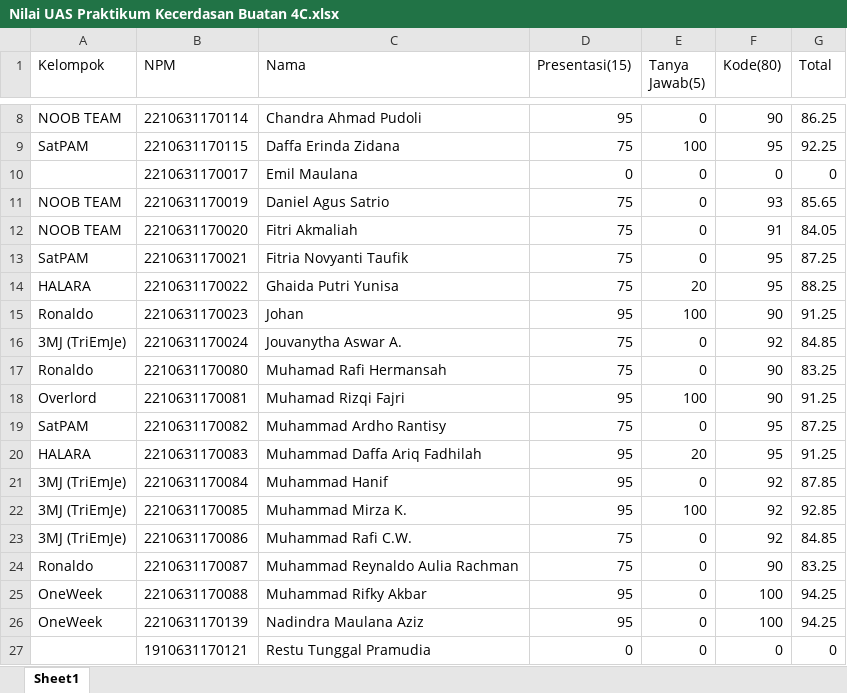
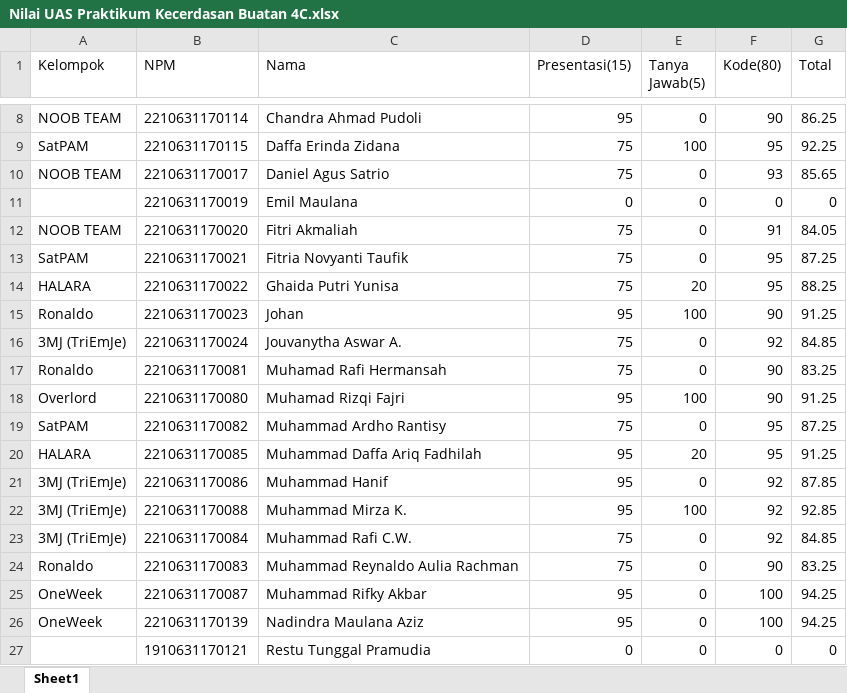
Before and after one commit to Herutriana44/Automation_Berkas_Aslab, an Excel workbook: Olah Nilai/4C/Nilai UAS Praktikum Kecerdasan Buatan 4C.xlsx, sheet Sheet1, drawn as a sheet; only a part is shown, gaps mark what is left out; values as stored, in another font and other column widths than the file's, no borders; the diff names each change by its address in the sheet, - before the commit and + after, or states it on an @@ line.

```diff
--- a/Olah Nilai/4C/Nilai UAS Praktikum Kecerdasan Buatan 4C.xlsx (sheet Sheet1)
+++ b/Olah Nilai/4C/Nilai UAS Praktikum Kecerdasan Buatan 4C.xlsx (sheet Sheet1)
-A10 (Kelompok): (empty)
+A10 (Kelompok): NOOB TEAM
-C10 (Nama): Emil Maulana
+C10 (Nama): Daniel Agus Satrio
-D10 (Presentasi(15)): 0
+D10 (Presentasi(15)): 75
-F10 (Kode(80)): 0
+F10 (Kode(80)): 93
-G10 (Total): 0
+G10 (Total): 85.65
-A11 (Kelompok): NOOB TEAM
+A11 (Kelompok): (empty)
-C11 (Nama): Daniel Agus Satrio
+C11 (Nama): Emil Maulana
-D11 (Presentasi(15)): 75
+D11 (Presentasi(15)): 0
-F11 (Kode(80)): 93
+F11 (Kode(80)): 0
-G11 (Total): 85.65
+G11 (Total): 0
-B17 (NPM): 2210631170080
+B17 (NPM): 2210631170081
-B18 (NPM): 2210631170081
+B18 (NPM): 2210631170080
-B20 (NPM): 2210631170083
+B20 (NPM): 2210631170085
-B21 (NPM): 2210631170084
+B21 (NPM): 2210631170086
-B22 (NPM): 2210631170085
+B22 (NPM): 2210631170088
-B23 (NPM): 2210631170086
+B23 (NPM): 2210631170084
-B24 (NPM): 2210631170087
+B24 (NPM): 2210631170083
-B25 (NPM): 2210631170088
+B25 (NPM): 2210631170087
```
Also changed, not shown: Olah Nilai/4B/Daftar Nilai UAS 4B.xlsx, Olah Nilai/4B/Daftar Nilai UTS 4B.xlsx, 5 other files.
